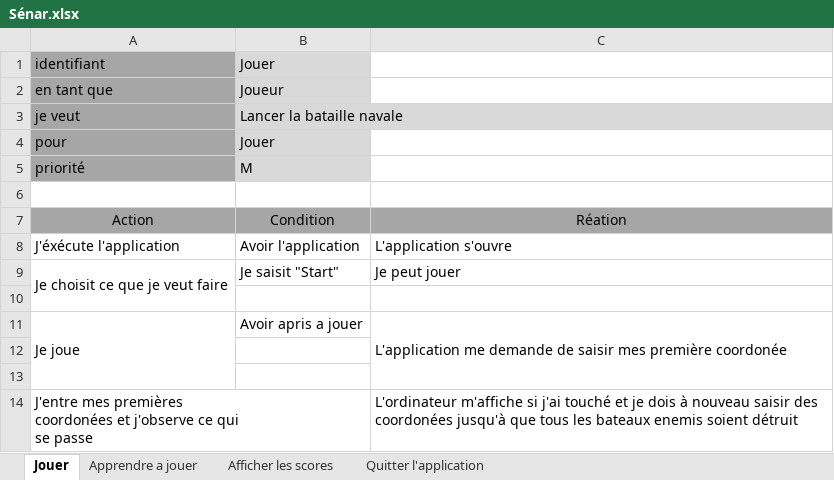
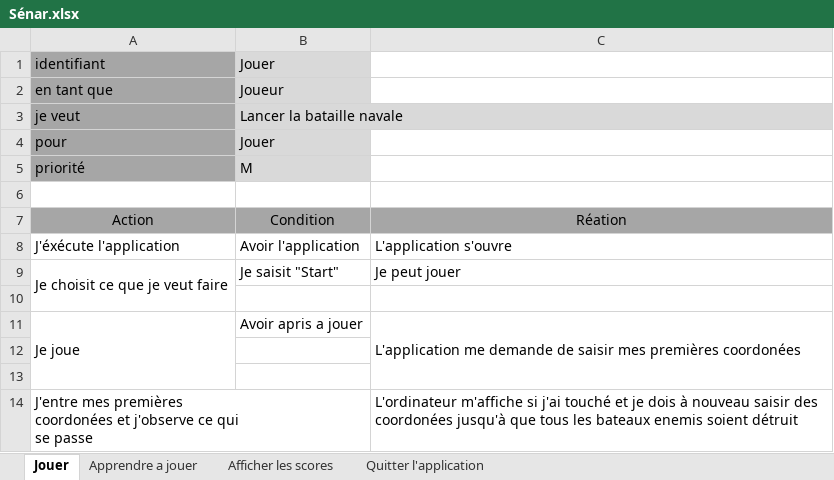
Before and after one commit to PierrotMetille/BatailleNaval, an Excel workbook: Documentation/Sénar.xlsx, sheet Jouer, drawn as a sheet; values as stored, in another font and other column widths than the file's, no borders; the diff names each change by its address in the sheet, - before the commit and + after, or states it on an @@ line.

Commit message:
Fin de la version 0.1

```diff
--- a/Documentation/Sénar.xlsx (sheet Jouer)
+++ b/Documentation/Sénar.xlsx (sheet Jouer)
-C11: …saisir mes première coordonée
+C11: …saisir mes premières coordonées
```
